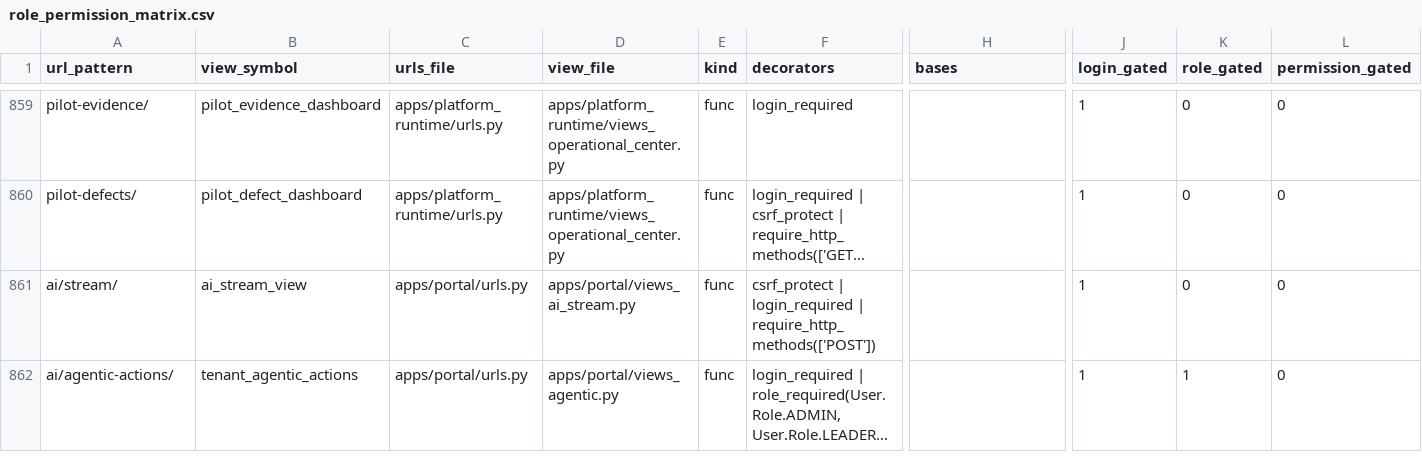
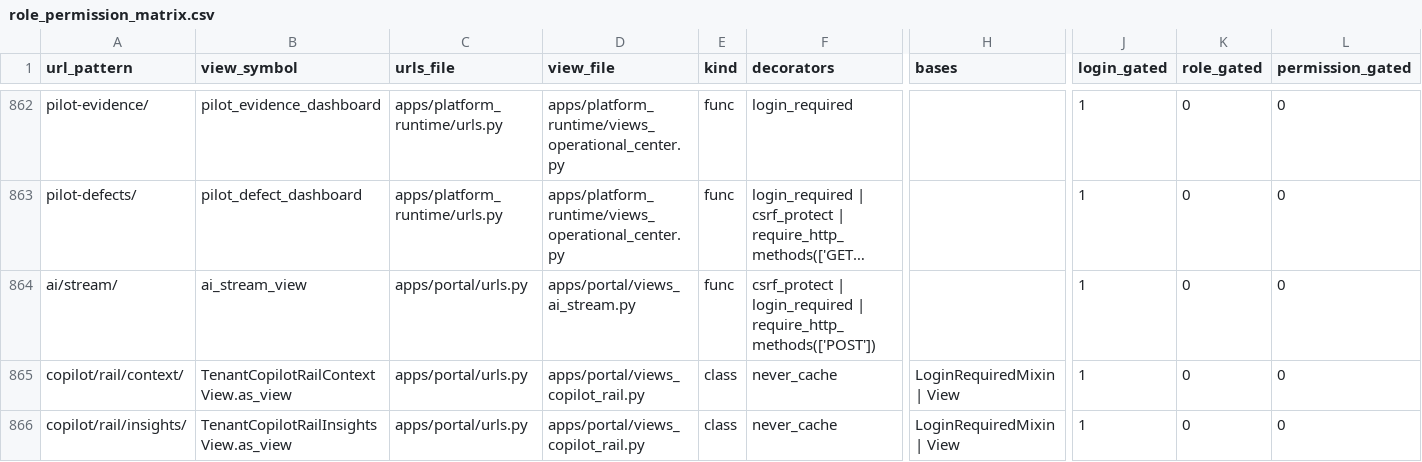
Before and after one commit to yimga/school-management-system, a CSV file: docs/generated/role_permission_matrix.csv, drawn as a sheet; only a part is shown, gaps mark what is left out; the shorter side is filled out with more unchanged rows; long unchanged cells end in …; rows hold the shown columns only; the diff covers the shown part only; the diff names each change by its address in the sheet, - before the commit and + after, or states it on an @@ line.

```diff
--- a/docs/generated/role_permission_matrix.csv
+++ b/docs/generated/role_permission_matrix.csv
+row 865: copilot/rail/context/ | TenantCopilotRailContextView.as_view | apps/portal/urls.py | apps/portal/views_copilot_rail.py | class | never_cache | LoginRequiredMixin | View | 1 | 0 | 0
+row 866: copilot/rail/insights/ | TenantCopilotRailInsightsView.as_view | apps/portal/urls.py | apps/portal/views_copilot_rail.py | class | never_cache | LoginRequiredMixin | View | 1 | 0 | 0
```
Also changed, not shown: 5 added rows and 3 edited cells elsewhere in this file, 2 other files.
